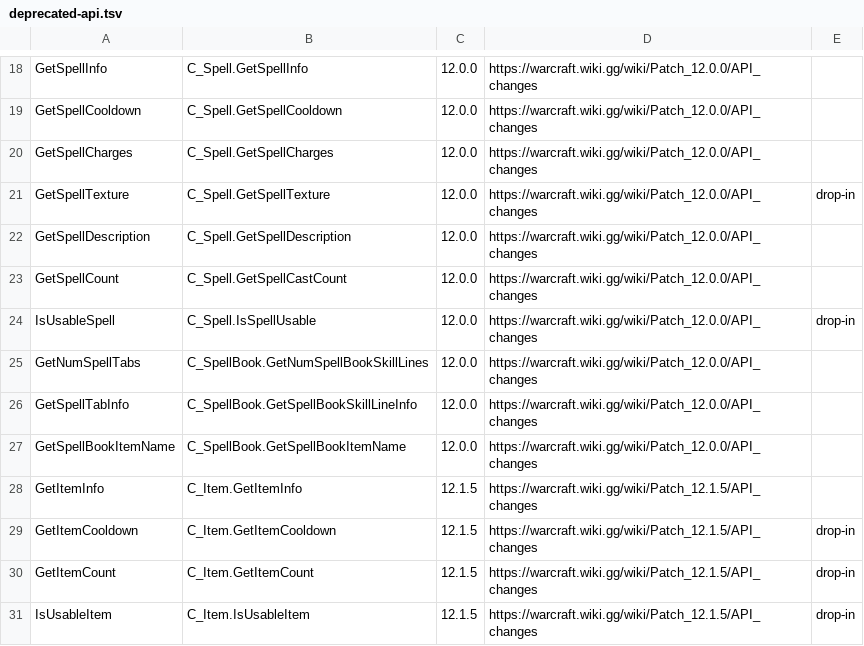
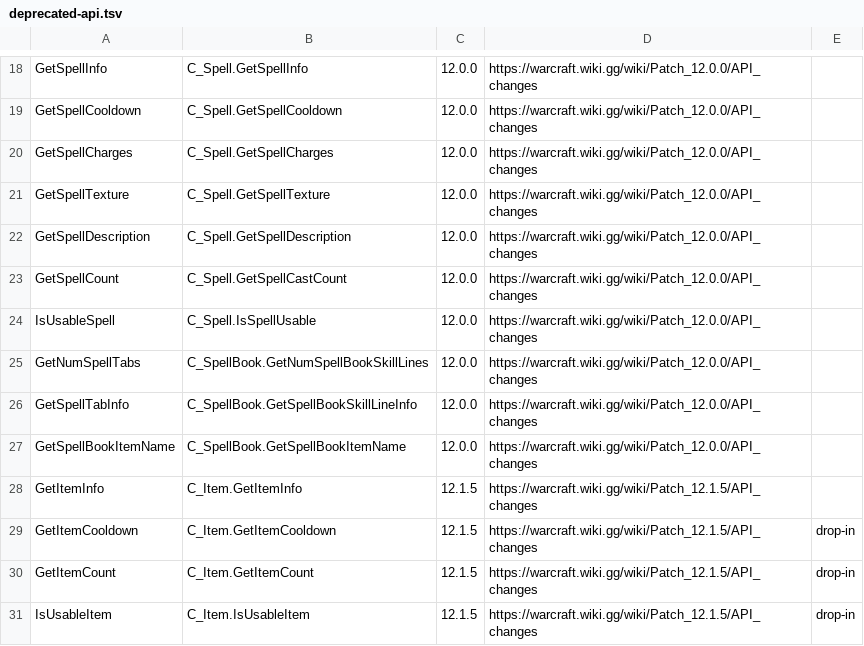
Before and after one commit to Gronck2/wow-tools, a TSV file: data/deprecated-api.tsv, drawn as a sheet; only a part is shown, gaps mark what is left out.

```diff
--- a/data/deprecated-api.tsv
+++ b/data/deprecated-api.tsv
@@ -20,6 +20,6 @@ GetSpellCooldown	C_Spell.GetSpellCooldown	12.0.0	https://warcraft.wiki.gg/wiki/P
 GetSpellCharges	C_Spell.GetSpellCharges	12.0.0	https://warcraft.wiki.gg/wiki/Patch_12.0.0/API_changes	
-GetSpellTexture	C_Spell.GetSpellTexture	12.0.0	https://warcraft.wiki.gg/wiki/Patch_12.0.0/API_changes	drop-in
+GetSpellTexture	C_Spell.GetSpellTexture	12.0.0	https://warcraft.wiki.gg/wiki/Patch_12.0.0/API_changes	
 GetSpellDescription	C_Spell.GetSpellDescription	12.0.0	https://warcraft.wiki.gg/wiki/Patch_12.0.0/API_changes	
 GetSpellCount	C_Spell.GetSpellCastCount	12.0.0	https://warcraft.wiki.gg/wiki/Patch_12.0.0/API_changes	
-IsUsableSpell	C_Spell.IsSpellUsable	12.0.0	https://warcraft.wiki.gg/wiki/Patch_12.0.0/API_changes	drop-in
+IsUsableSpell	C_Spell.IsSpellUsable	12.0.0	https://warcraft.wiki.gg/wiki/Patch_12.0.0/API_changes	
 GetNumSpellTabs	C_SpellBook.GetNumSpellBookSkillLines	12.0.0	https://warcraft.wiki.gg/wiki/Patch_12.0.0/API_changes	
```
Also changed, not shown: 4 other files.
